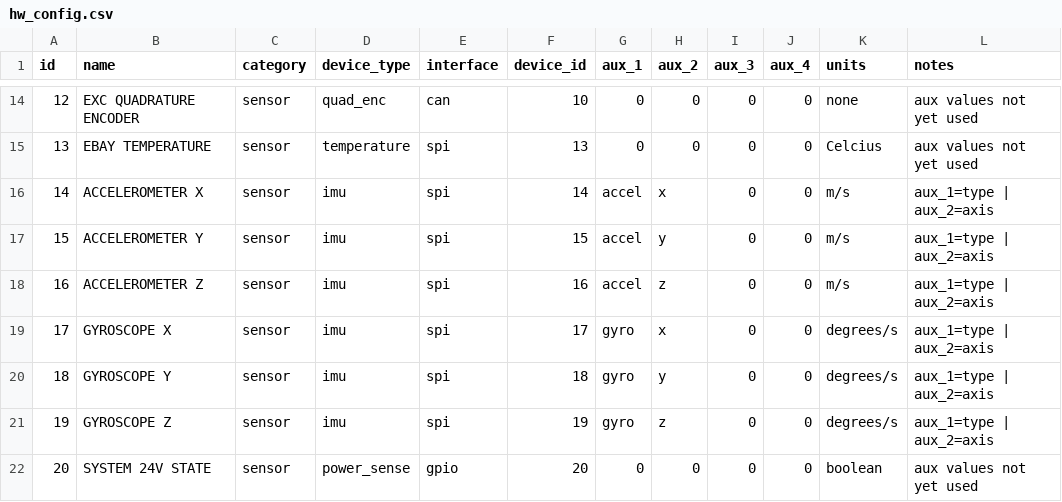
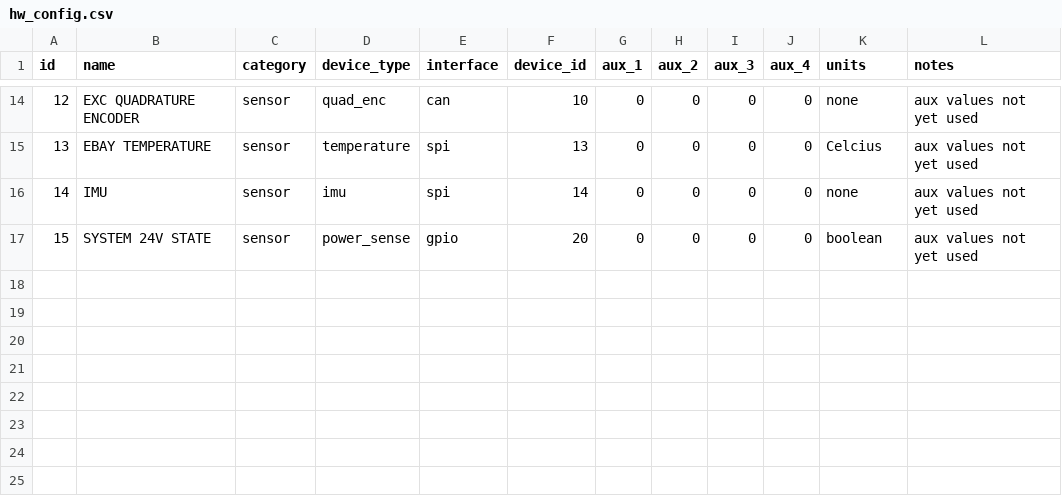
Before and after one commit to CWRUbotix/NASA-RMC-2020, a CSV file: conf/hw_config.csv, drawn as a sheet; only a part is shown, gaps mark what is left out; removed rows and columns are numbered as before the commit, all else as after; the diff names each change by its address in the sheet, - before the commit and + after, or states it on an @@ line.

```diff
--- a/conf/hw_config.csv
+++ b/conf/hw_config.csv
-B16 (name): ACCELEROMETER X
+B16 (name): IMU
-G16 (aux_1): accel
+G16 (aux_1): 0
-H16 (aux_2): x
+H16 (aux_2): 0
-K16 (units): m/s
+K16 (units): none
-L16 (notes): aux_1=type | aux_2=axis
+L16 (notes): aux values not yet used
-row 17: 15 | ACCELEROMETER Y | sensor | imu | spi | 15 | accel | y | 0 | 0 | m/s | aux_1=type | aux_2=axis
-row 18: 16 | ACCELEROMETER Z | sensor | imu | spi | 16 | accel | z | 0 | 0 | m/s | aux_1=type | aux_2=axis
-row 19: 17 | GYROSCOPE X | sensor | imu | spi | 17 | gyro | x | 0 | 0 | degrees/s | aux_1=type | aux_2=axis
-row 20: 18 | GYROSCOPE Y | sensor | imu | spi | 18 | gyro | y | 0 | 0 | degrees/s | aux_1=type | aux_2=axis
-row 21: 19 | GYROSCOPE Z | sensor | imu | spi | 19 | gyro | z | 0 | 0 | degrees/s | aux_1=type | aux_2=axis
@@ column A (id) renumbered from row 17 down @@
```
Also changed, not shown: 6 other files.
